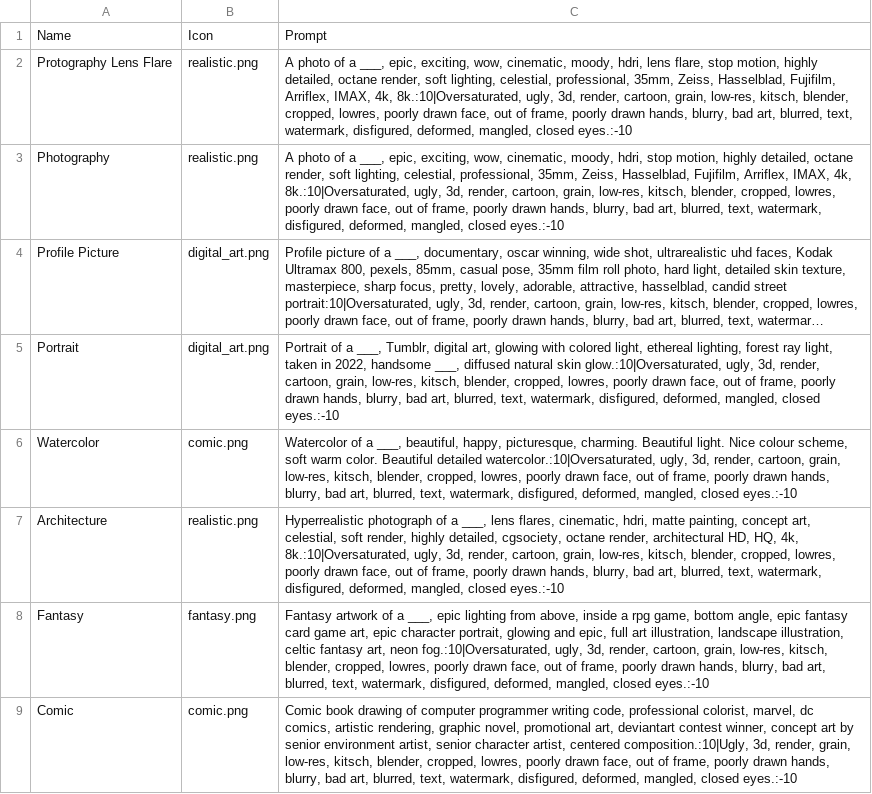
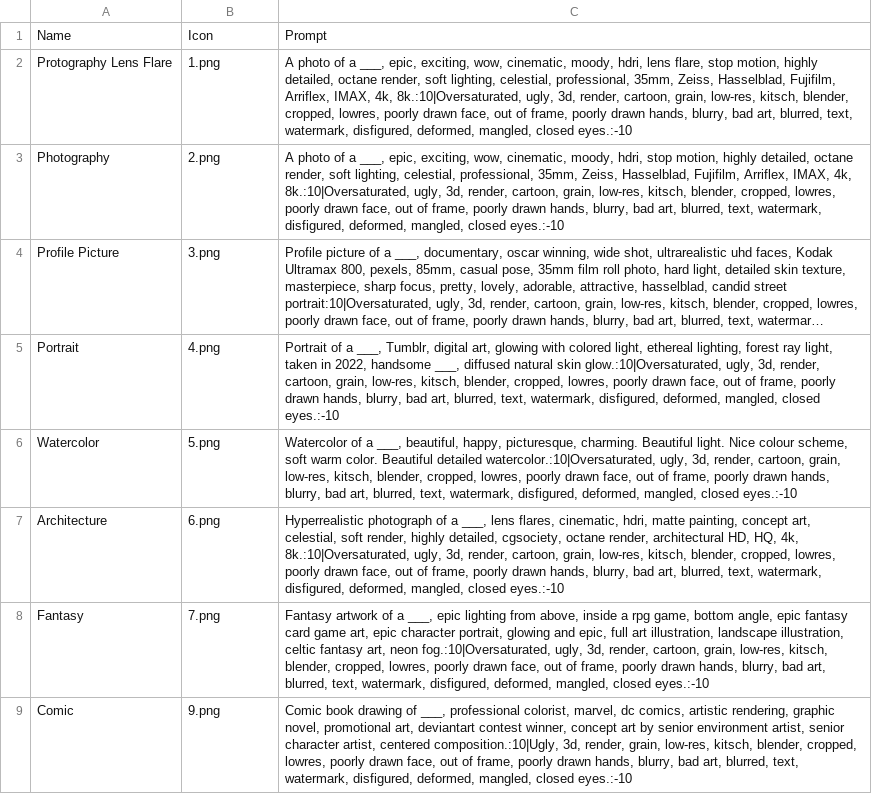
Before and after one commit to Stability-AI/stability-blender-addon, a CSV file: presets.csv, drawn as a sheet; long unchanged cells end in …; the diff names each change by its address in the sheet, - before the commit and + after, or states it on an @@ line.

```diff
--- a/presets.csv
+++ b/presets.csv
-B2: realistic.png
+B2: 1.png
-B3: realistic.png
+B3: 2.png
-B4: digital_art.png
+B4: 3.png
-B5: digital_art.png
+B5: 4.png
-B6: comic.png
+B6: 5.png
-B7: realistic.png
+B7: 6.png
-B8: fantasy.png
+B8: 7.png
-B9: comic.png
+B9: 9.png
-C9: …drawing of computer programmer writing code, professional colorist,…
+C9: …drawing of ___, professional colorist,…
```
Also changed, not shown: 15 other files.
